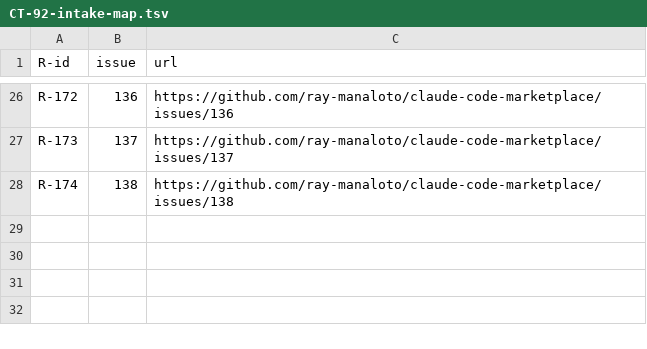
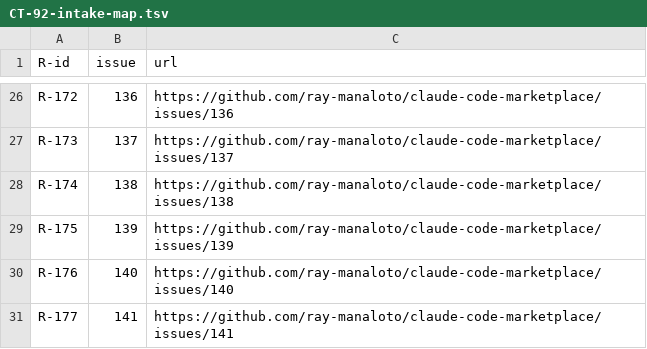
Before and after one commit to ray-manaloto/claude-code-marketplace, a TSV file: .planning/2026-10-10-marketplace-macos-reflection-scaffold/reviews/ccm-20261014/context-loss/CT-92-intake-map.tsv, drawn as a sheet; only a part is shown, gaps mark what is left out.

```diff
--- a/.planning/2026-10-10-marketplace-macos-reflection-scaffold/reviews/ccm-20261014/context-loss/CT-92-intake-map.tsv
+++ b/.planning/2026-10-10-marketplace-macos-reflection-scaffold/reviews/ccm-20261014/context-loss/CT-92-intake-map.tsv
@@ -28 +28,4 @@ R-173	137	https://github.com/ray-manaloto/claude-code-marketplace/issues/137
 R-174	138	https://github.com/ray-manaloto/claude-code-marketplace/issues/138
+R-175	139	https://github.com/ray-manaloto/claude-code-marketplace/issues/139
+R-176	140	https://github.com/ray-manaloto/claude-code-marketplace/issues/140
+R-177	141	https://github.com/ray-manaloto/claude-code-marketplace/issues/141
```
Also changed, not shown: 3 other files.
